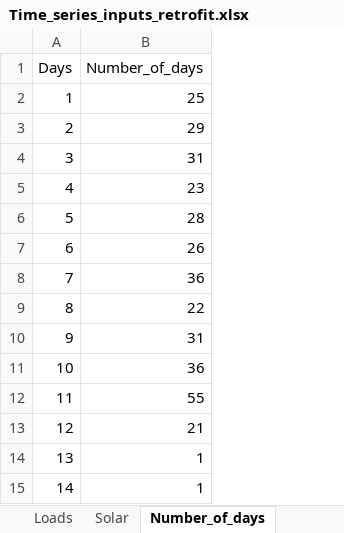
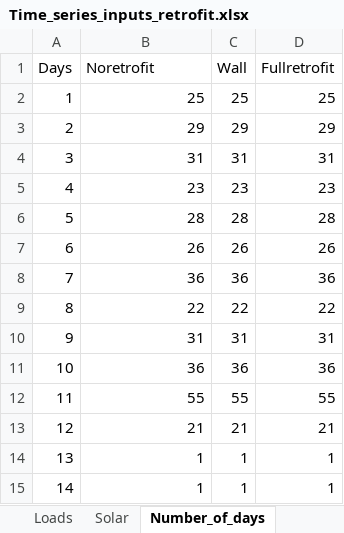
Before and after one commit to eth-sustec/single_energy_hub_single_year, an Excel workbook: Time_series_inputs_retrofit.xlsx, sheet Number_of_days, drawn as a sheet; values as stored, in another font and other column widths than the file's, no borders; the diff names each change by its address in the sheet, - before the commit and + after, or states it on an @@ line.

```diff
--- a/Time_series_inputs_retrofit.xlsx (sheet Number_of_days)
+++ b/Time_series_inputs_retrofit.xlsx (sheet Number_of_days)
+column C (Wall), rows 2-15: 25 | 29 | 31 | 23 | 28 | 26 | 36 | 22 | 31 | 36 | 55 | 21 | 1 | 1
+column D (Fullretrofit), rows 2-15: 25 | 29 | 31 | 23 | 28 | 26 | 36 | 22 | 31 | 36 | 55 | 21 | 1 | 1
-B1: Number_of_days
+B1: Noretrofit
```
Also changed, not shown: sheet C_to_T_matching.
